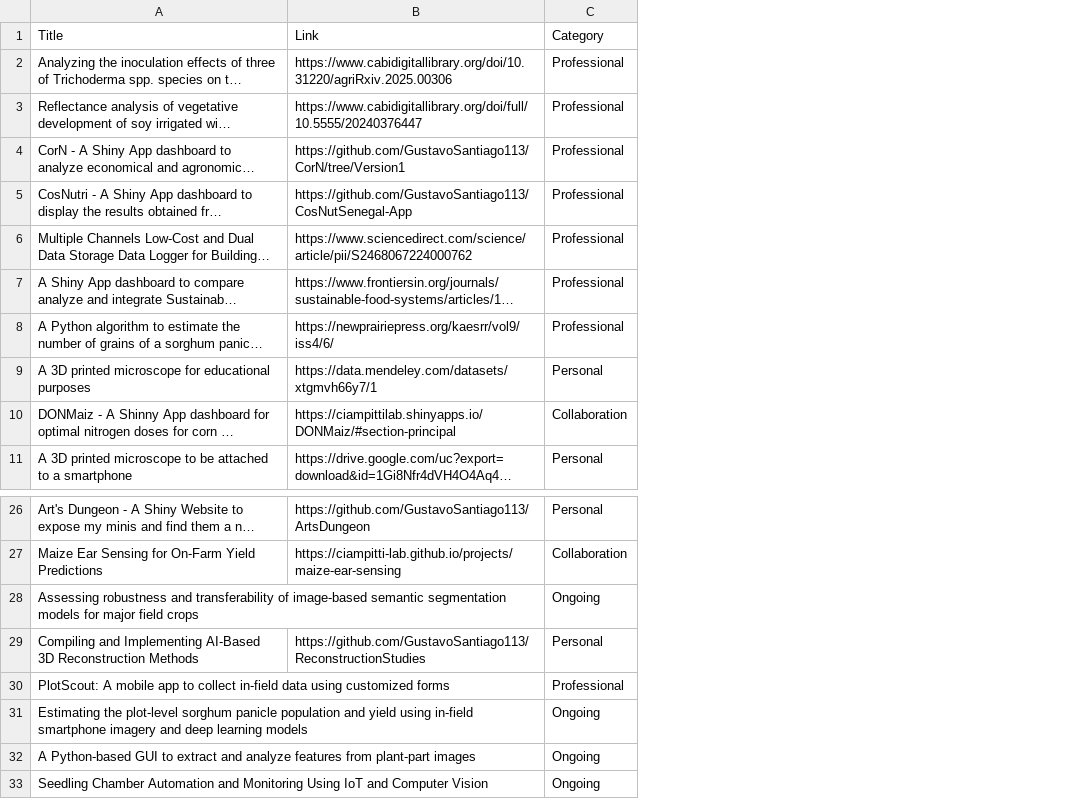
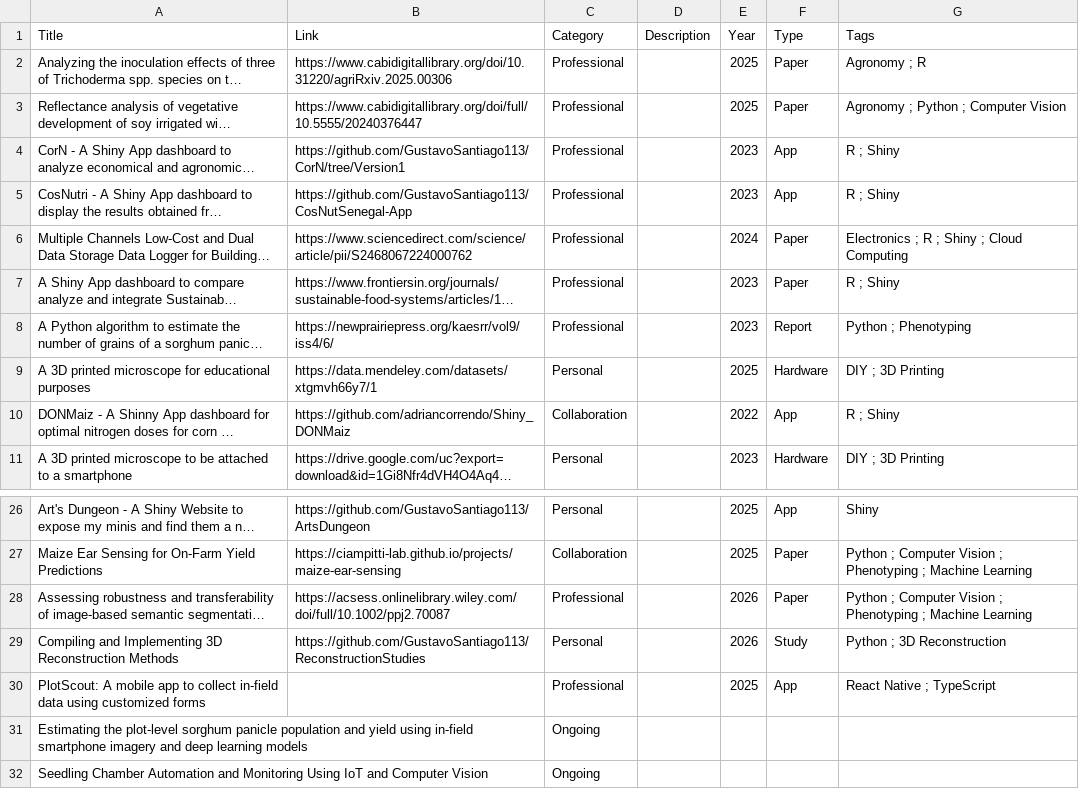
Before and after one commit to GustavoSantiago113/Web-Resume, a CSV file: data/myprojects.csv, drawn as a sheet; only a part is shown, gaps mark what is left out; long unchanged cells end in …; removed rows and columns are numbered as before the commit, all else as after; the diff names each change by its address in the sheet, - before the commit and + after, or states it on an @@ line.

```diff
--- a/data/myprojects.csv
+++ b/data/myprojects.csv
+column D (Description), empty
+column E (Year), rows 2-11: 2025 | 2025 | 2023 | 2023 | 2024 | 2023 | 2023 | 2025 | 2022 | 2023; rows 26-30: 2025 | 2025 | 2026 | 2026 | 2025
+column F (Type), rows 2-11: Paper | Paper | App | App | Paper | Paper | Report | Hardware | App | Hardware; rows 26-30: App | Paper | Paper | Study | App
+column G (Tags), rows 2-11: Agronomy ; R | Agronomy ; Python ; Computer Vision | R ; Shiny | R ; Shiny | Electronics ; R ; Shiny ; Cloud Computing | R ; Shiny | Python ; Phenotyping | DIY ; 3D Printing | R ; Shiny | DIY ; 3D Printing; rows 26-30: Shiny | Python ; Computer Vision ; Phenotyping ; Machine Learning | Python ; Computer Vision ; Phenotyping ; Machine Learning | Python ; 3D Reconstruction | React Native ; TypeScript
-B10 (Link): https://ciampittilab.shinyapps.io/DONMaiz/#section-principal
+B10 (Link): https://github.com/adriancorrendo/Shiny_DONMaiz
-B28 (Link): (empty)
+B28 (Link): https://acsess.onlinelibrary.wiley.com/doi/full/10.1002/ppj2.70087
-C28 (Category): Ongoing
+C28 (Category): Professional
-A29 (Title): …and Implementing AI-Based 3D Reconstruction…
+A29 (Title): …and Implementing 3D Reconstruction…
-row 32: A Python-based GUI to extract and analyze features from plant-part images |  | Ongoing
```
Also changed, not shown: 6 other files.
